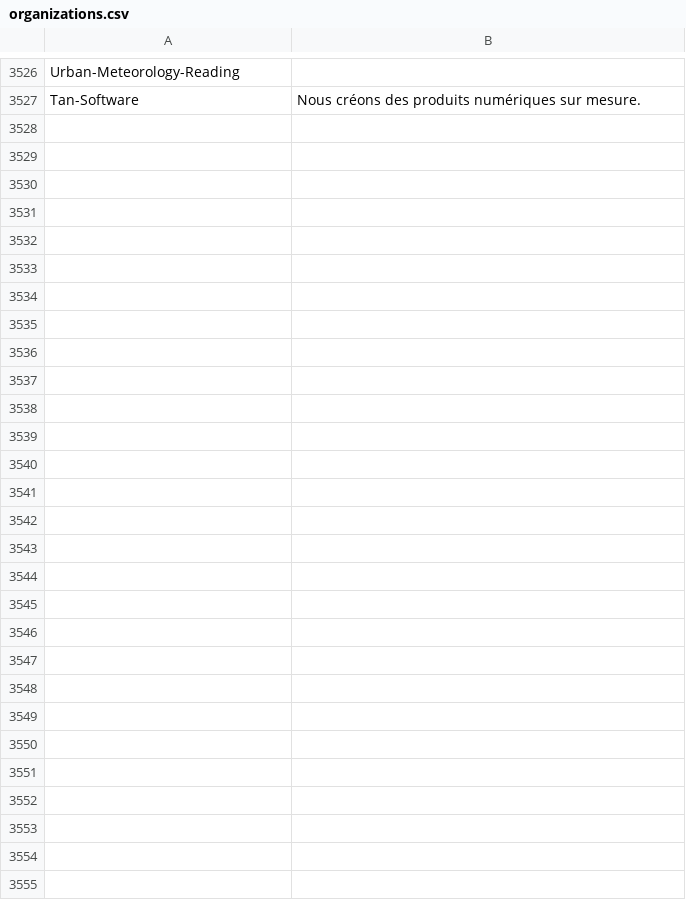
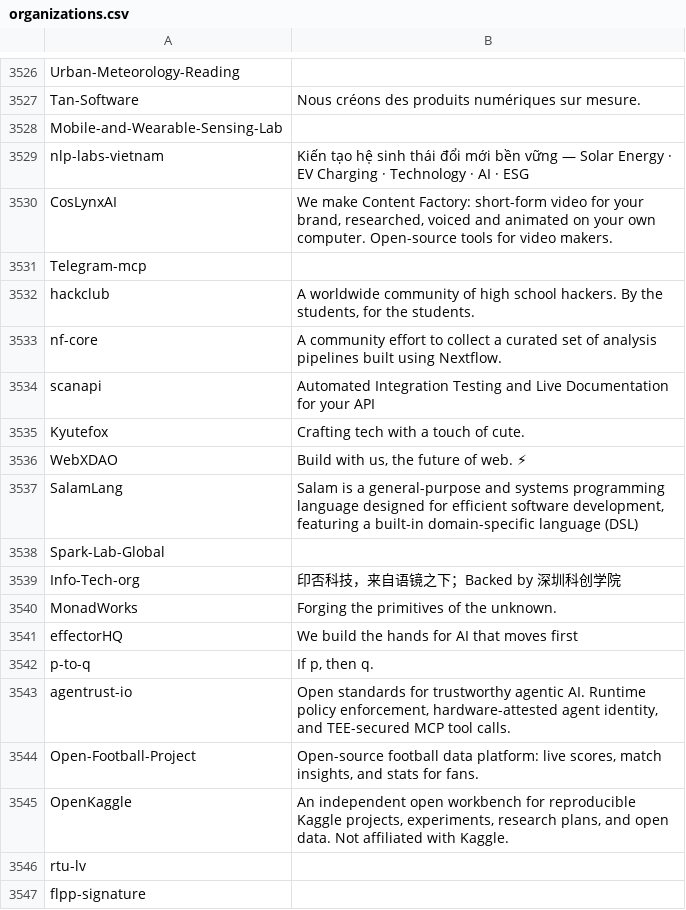
Before and after one commit to open-energy-transition/openmod-tracker, a CSV file: user_analysis/output/organizations.csv, drawn as a sheet; only a part is shown, gaps mark what is left out; the diff covers the shown part only; the diff names each change by its address in the sheet, - before the commit and + after, or states it on an @@ line.

```diff
--- a/user_analysis/output/organizations.csv
+++ b/user_analysis/output/organizations.csv
+row 3528: Mobile-and-Wearable-Sensing-Lab
+row 3529: nlp-labs-vietnam | Kiến tạo hệ sinh thái đổi mới bền vững — Solar Energy · EV Charging · Technology · AI · ESG
+row 3530: CosLynxAI | We make Content Factory: short-form video for your brand, researched, voiced and animated on your own computer. Open-source tools for video makers.
+row 3531: Telegram-mcp
+row 3532: hackclub | A worldwide community of high school hackers. By the students, for the students.
+row 3533: nf-core | A community effort to collect a curated set of analysis pipelines built using Nextflow.
+row 3534: scanapi | Automated Integration Testing and Live Documentation for your API
+row 3535: Kyutefox | Crafting tech with a touch of cute.
+row 3536: WebXDAO | Build with us, the future of web. ⚡
+row 3537: SalamLang | Salam is a general-purpose and systems programming language designed for efficient software development, featuring a built-in domain-specific language (DSL)
+row 3538: Spark-Lab-Global
+row 3539: Info-Tech-org | 印否科技，来自语镜之下；Backed by 深圳科创学院
+row 3540: MonadWorks | Forging the primitives of the unknown.
+row 3541: effectorHQ | We build the hands for AI that moves first
+row 3542: p-to-q | If p, then q.
+row 3543: agentrust-io | Open standards for trustworthy agentic AI. Runtime policy enforcement, hardware-attested agent identity, and TEE-secured MCP tool calls.
+row 3544: Open-Football-Project | Open-source football data platform: live scores, match insights, and stats for fans.
+row 3545: OpenKaggle | An independent open workbench for reproducible Kaggle projects, experiments, research plans, and open data. Not affiliated with Kaggle.
+row 3546: rtu-lv
+row 3547: flpp-signature
```
Also changed, not shown: 22 added rows elsewhere in this file, inventory/output/filtered.csv, inventory/output/scores.csv, 11 other files.
